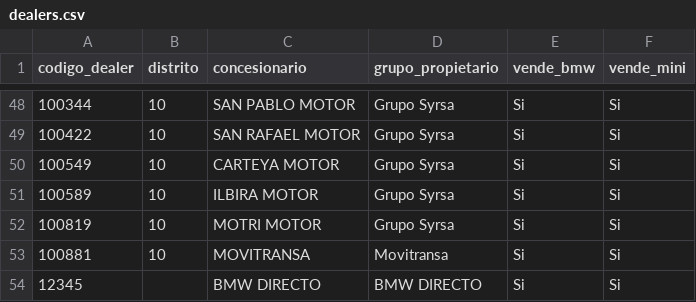
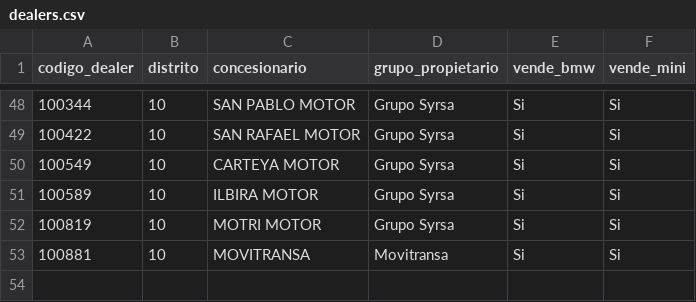
Before and after one commit to sekuence/bmw, a CSV file: data/dealers.csv, drawn as a sheet; only a part is shown, gaps mark what is left out; the diff names each change by its address in the sheet, - before the commit and + after, or states it on an @@ line.

```diff
--- a/data/dealers.csv
+++ b/data/dealers.csv
-row 54: 12345 |  | BMW DIRECTO | BMW DIRECTO | Si | Si
```
Also changed, not shown: 5 other files.
